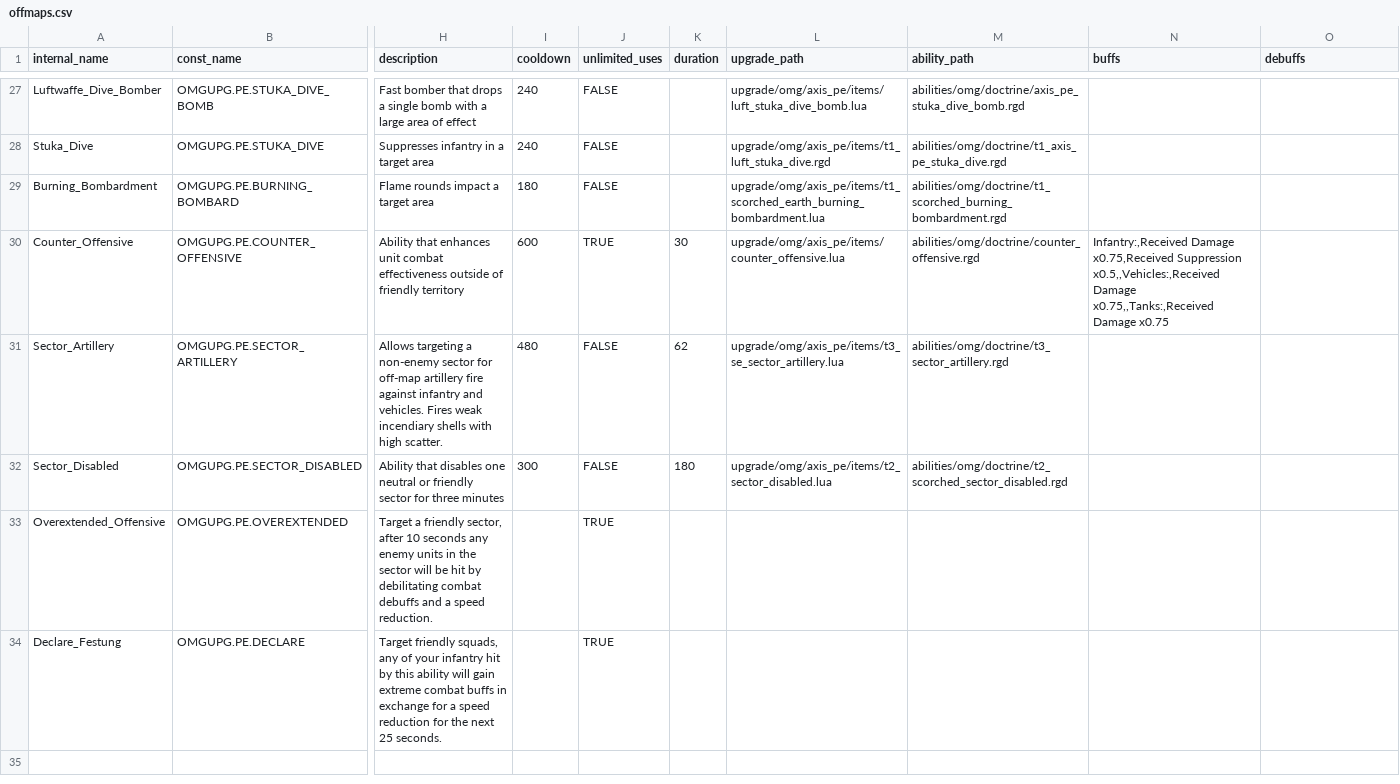
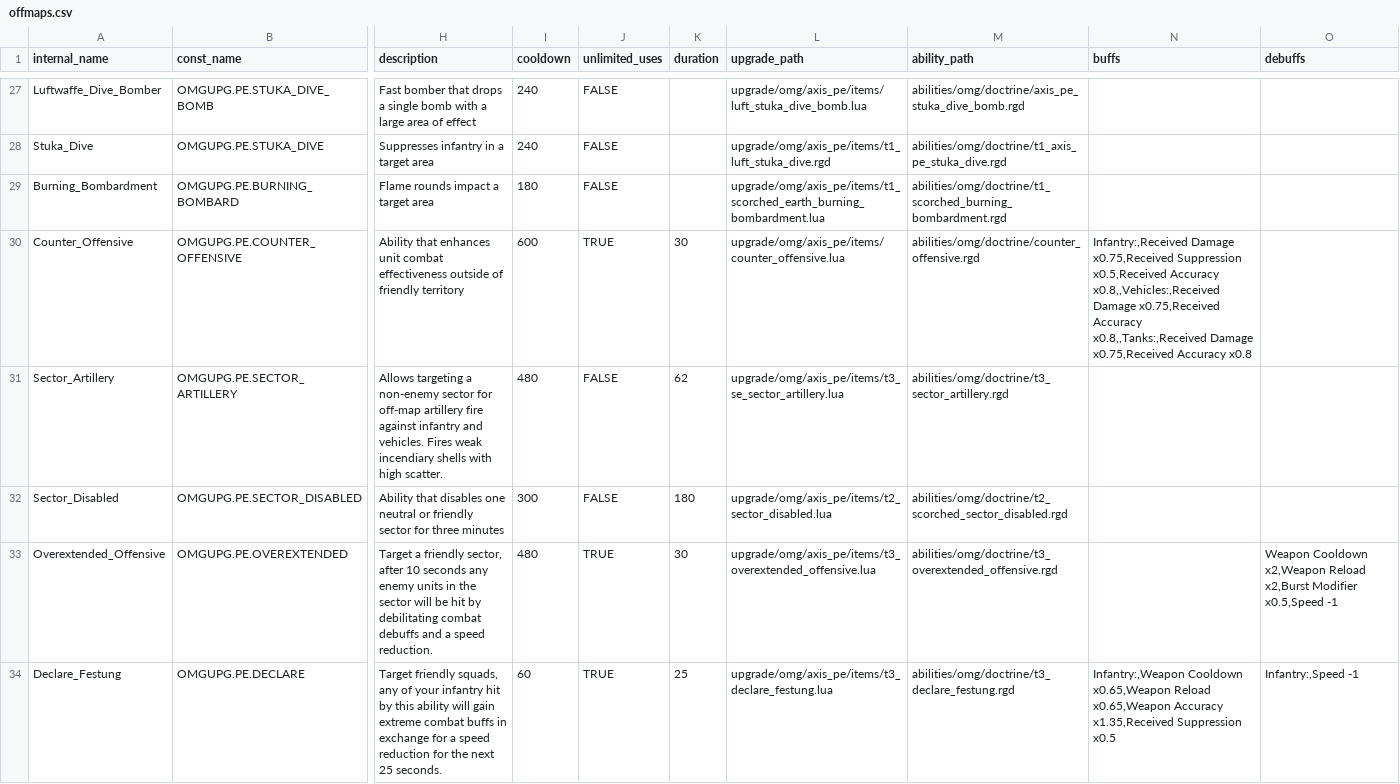
Before and after one commit to mma127/omg_rails, a CSV file: lib/assets/offmaps.csv, drawn as a sheet; only a part is shown, gaps mark what is left out; the diff names each change by its address in the sheet, - before the commit and + after, or states it on an @@ line.

Commit message:
update offmaps.csv for scorched abilities

```diff
--- a/lib/assets/offmaps.csv
+++ b/lib/assets/offmaps.csv
-N30 (buffs): …x0.75,Received Suppression x0.5,,Vehicles:,Received Damage x0.75,,Tanks:,Received Damage x0.75
+N30 (buffs): …x0.75,Received Suppression x0.5,Received Accuracy x0.8,,Vehicles:,Received Damage x0.75,Received Accuracy x0.8,,Tanks:,Received Damage x0.75,Received Accuracy x0.8
-I33 (cooldown): (empty)
+I33 (cooldown): 480
-K33 (duration): (empty)
+K33 (duration): 30
-L33 (upgrade_path): (empty)
+L33 (upgrade_path): upgrade/omg/axis_pe/items/t3_overextended_offensive.lua
-M33 (ability_path): (empty)
+M33 (ability_path): abilities/omg/doctrine/t3_overextended_offensive.rgd
-O33 (debuffs): (empty)
+O33 (debuffs): Weapon Cooldown x2,Weapon Reload x2,Burst Modifier x0.5,Speed -1
-I34 (cooldown): (empty)
+I34 (cooldown): 60
-K34 (duration): (empty)
+K34 (duration): 25
-L34 (upgrade_path): (empty)
+L34 (upgrade_path): upgrade/omg/axis_pe/items/t3_declare_festung.lua
-M34 (ability_path): (empty)
+M34 (ability_path): abilities/omg/doctrine/t3_declare_festung.rgd
-N34 (buffs): (empty)
+N34 (buffs): Infantry:,Weapon Cooldown x0.65,Weapon Reload x0.65,Weapon Accuracy x1.35,Received Suppression x0.5
-O34 (debuffs): (empty)
+O34 (debuffs): Infantry:,Speed -1
```
